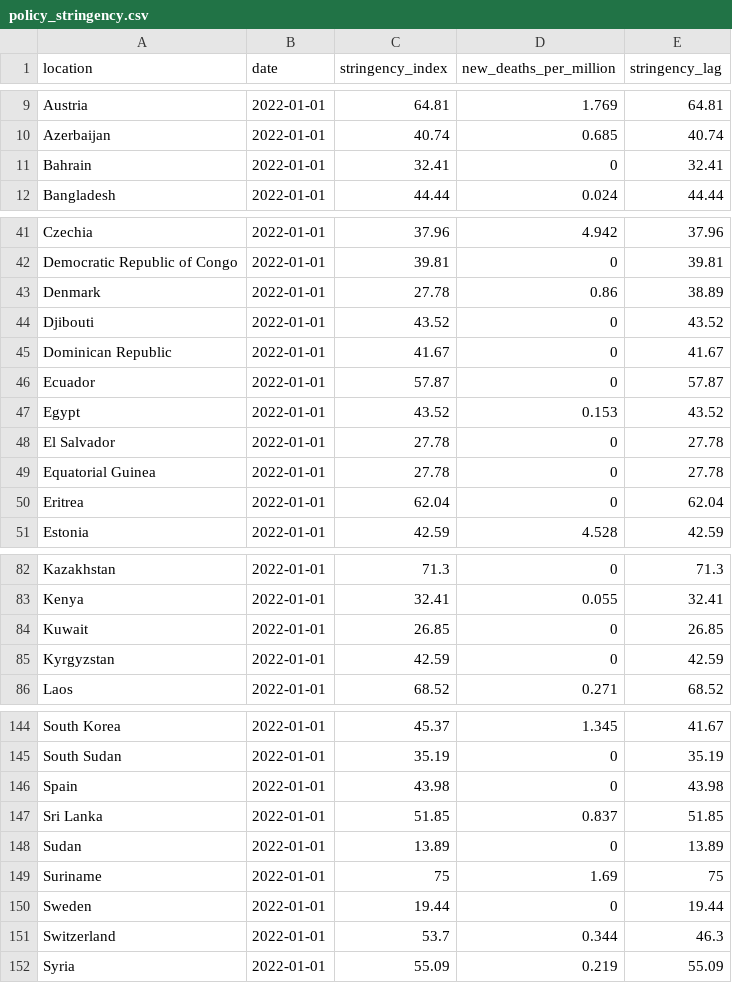
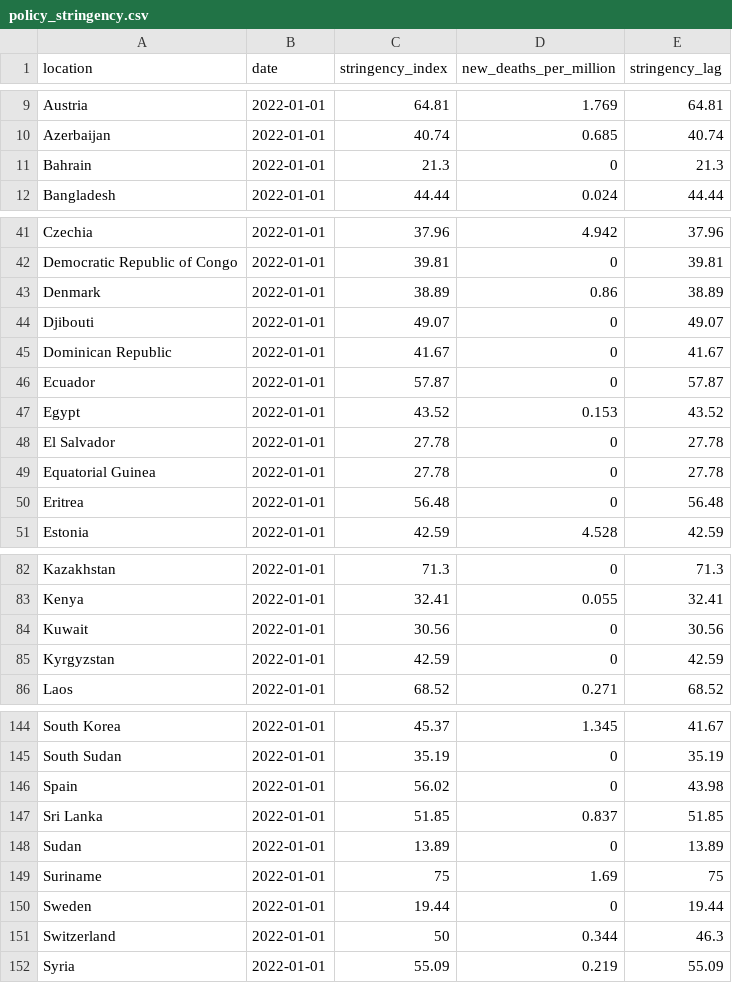
Before and after one commit to pixgarden/scrape-automation, a CSV file: policy_stringency.csv, drawn as a sheet; only a part is shown, gaps mark what is left out; the diff covers the shown part only.

```diff
--- a/policy_stringency.csv
+++ b/policy_stringency.csv
@@ -10,3 +10,3 @@ Austria,2022-01-01,64.81,1.769,64.81
 Azerbaijan,2022-01-01,40.74,0.685,40.74
-Bahrain,2022-01-01,32.41,0,32.41
+Bahrain,2022-01-01,21.3,0,21.3
 Bangladesh,2022-01-01,44.44,0.024,44.44
@@ -42,4 +42,4 @@ Czechia,2022-01-01,37.96,4.942,37.96
 Democratic Republic of Congo,2022-01-01,39.81,0,39.81
-Denmark,2022-01-01,27.78,0.86,38.89
-Djibouti,2022-01-01,43.52,0,43.52
+Denmark,2022-01-01,38.89,0.86,38.89
+Djibouti,2022-01-01,49.07,0,49.07
 Dominican Republic,2022-01-01,41.67,0,41.67
@@ -49,3 +49,3 @@ El Salvador,2022-01-01,27.78,0,27.78
 Equatorial Guinea,2022-01-01,27.78,0,27.78
-Eritrea,2022-01-01,62.04,0,62.04
+Eritrea,2022-01-01,56.48,0,56.48
 Estonia,2022-01-01,42.59,4.528,42.59
@@ -83,3 +83,3 @@ Kazakhstan,2022-01-01,71.3,0,71.3
 Kenya,2022-01-01,32.41,0.055,32.41
-Kuwait,2022-01-01,26.85,0,26.85
+Kuwait,2022-01-01,30.56,0,30.56
 Kyrgyzstan,2022-01-01,42.59,0,42.59
@@ -145,3 +145,3 @@ South Korea,2022-01-01,45.37,1.345,41.67
 South Sudan,2022-01-01,35.19,0,35.19
-Spain,2022-01-01,43.98,0,43.98
+Spain,2022-01-01,56.02,0,43.98
 Sri Lanka,2022-01-01,51.85,0.837,51.85
@@ -150,3 +150,3 @@ Suriname,2022-01-01,75,1.69,75
 Sweden,2022-01-01,19.44,0,19.44
-Switzerland,2022-01-01,53.7,0.344,46.3
+Switzerland,2022-01-01,50,0.344,46.3
 Syria,2022-01-01,55.09,0.219,55.09
```
Also changed, not shown: 2 edited cells elsewhere in this file, 1 other file.
